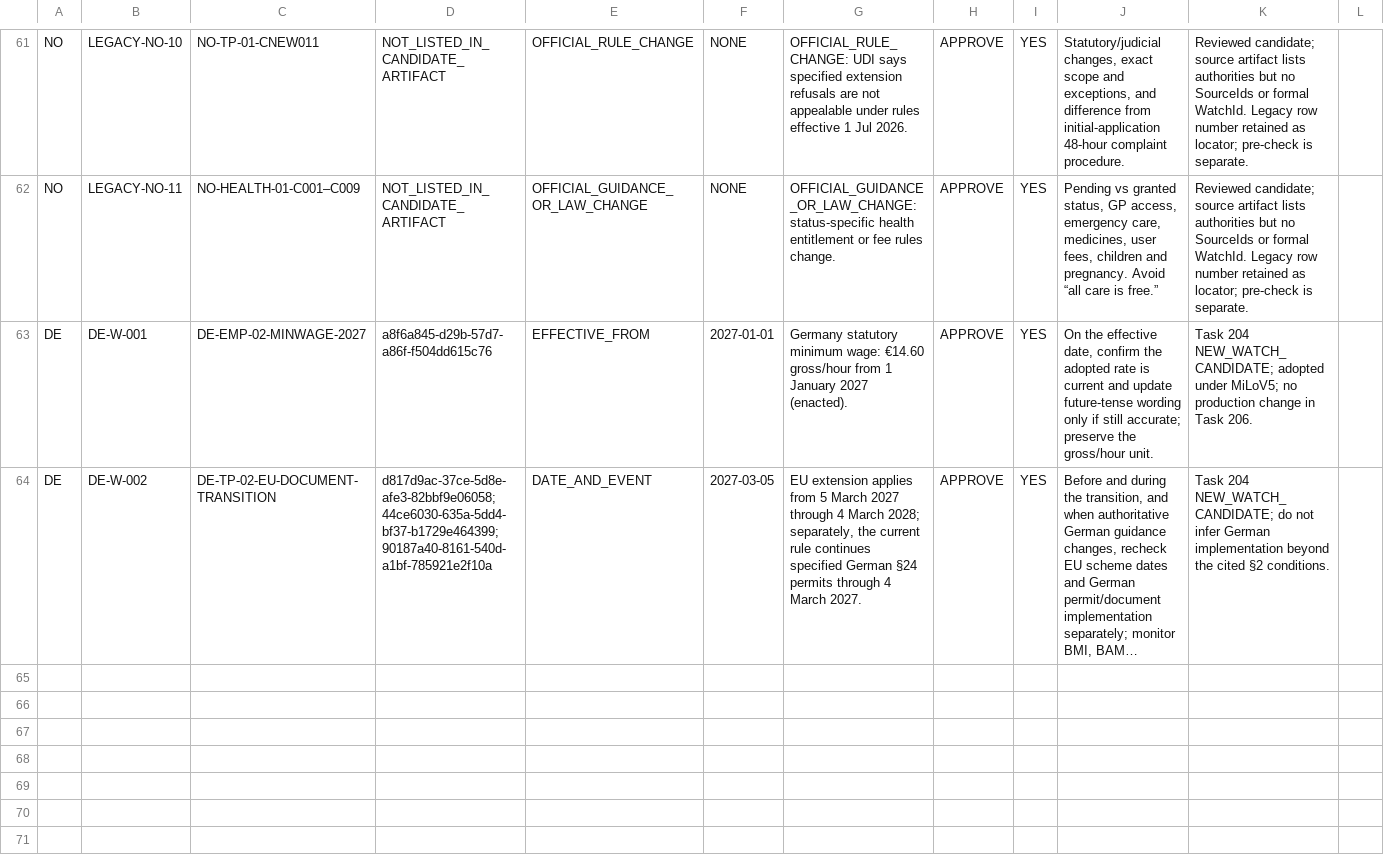
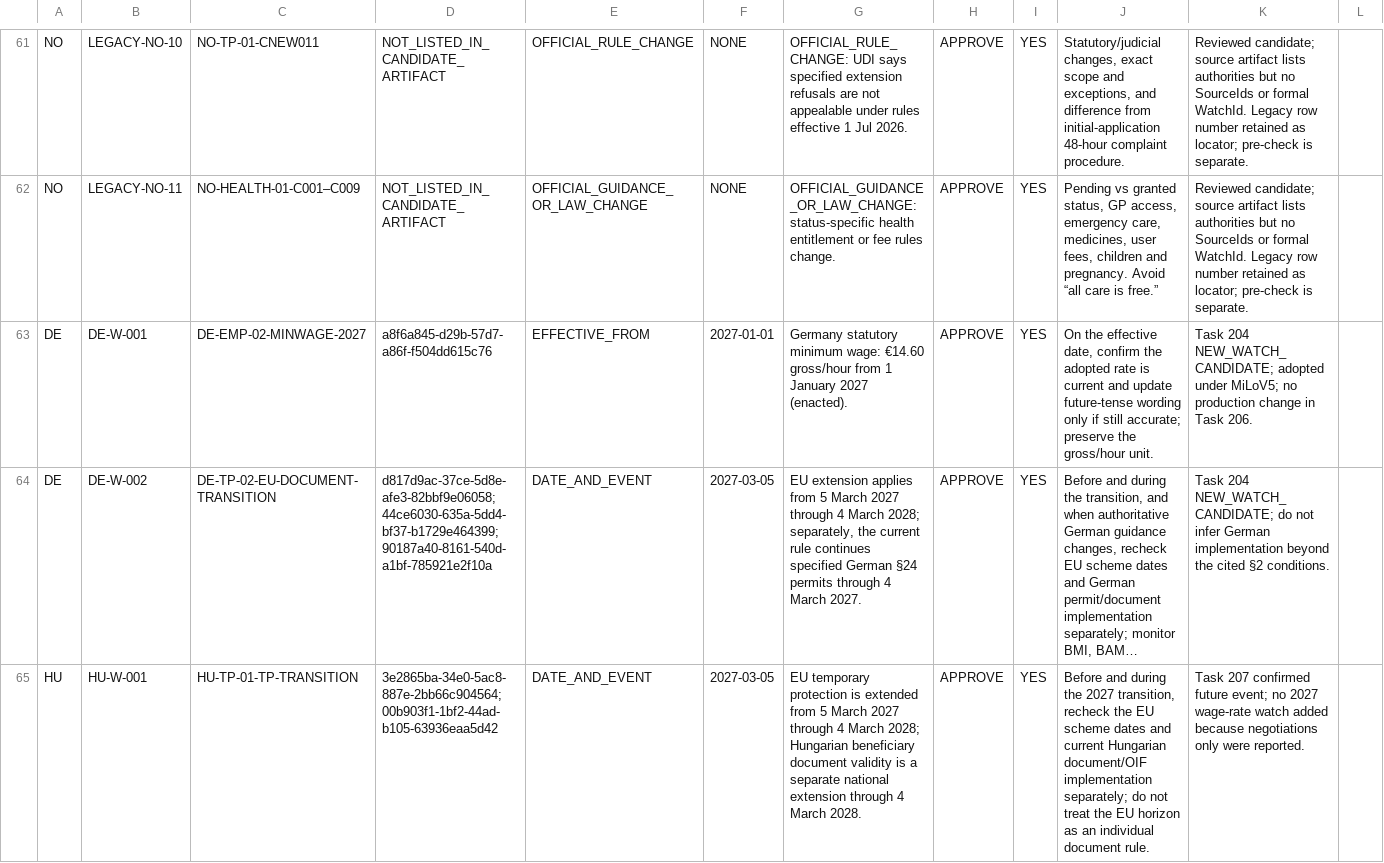
Before and after one commit to Alexandra-St/RefugeeNavigatorEurope, a CSV file: docs/content-refresh/2026-11/GLOBAL_DATE_EVENT_WATCH_INDEX_01.csv, drawn as a sheet; only a part is shown, gaps mark what is left out; long unchanged cells end in …; the diff names each change by its address in the sheet, - before the commit and + after, or states it on an @@ line.

```diff
--- a/docs/content-refresh/2026-11/GLOBAL_DATE_EVENT_WATCH_INDEX_01.csv
+++ b/docs/content-refresh/2026-11/GLOBAL_DATE_EVENT_WATCH_INDEX_01.csv
+row 65: HU | HU-W-001 | HU-TP-01-TP-TRANSITION | 3e2865ba-34e0-5ac8-887e-2bb66c904564; 00b903f1-1bf2-44ad-b105-63936eaa5d42 | DATE_AND_EVENT | 2027-03-05 | EU temporary protection is extended from 5 March 2027 through 4 March 2028; Hungarian beneficiary document validity is a separate national extension through 4 March 2028. | APPROVE | YES | Before and during the 2027 transition, recheck the EU scheme dates and current Hungarian document/OIF implementation separately; do not treat the EU horizon as an individual document rule. | Task 207 confirmed future event; no 2027 wage-rate watch added because negotiations only were reported.
```
Also changed, not shown: 2 other files.
